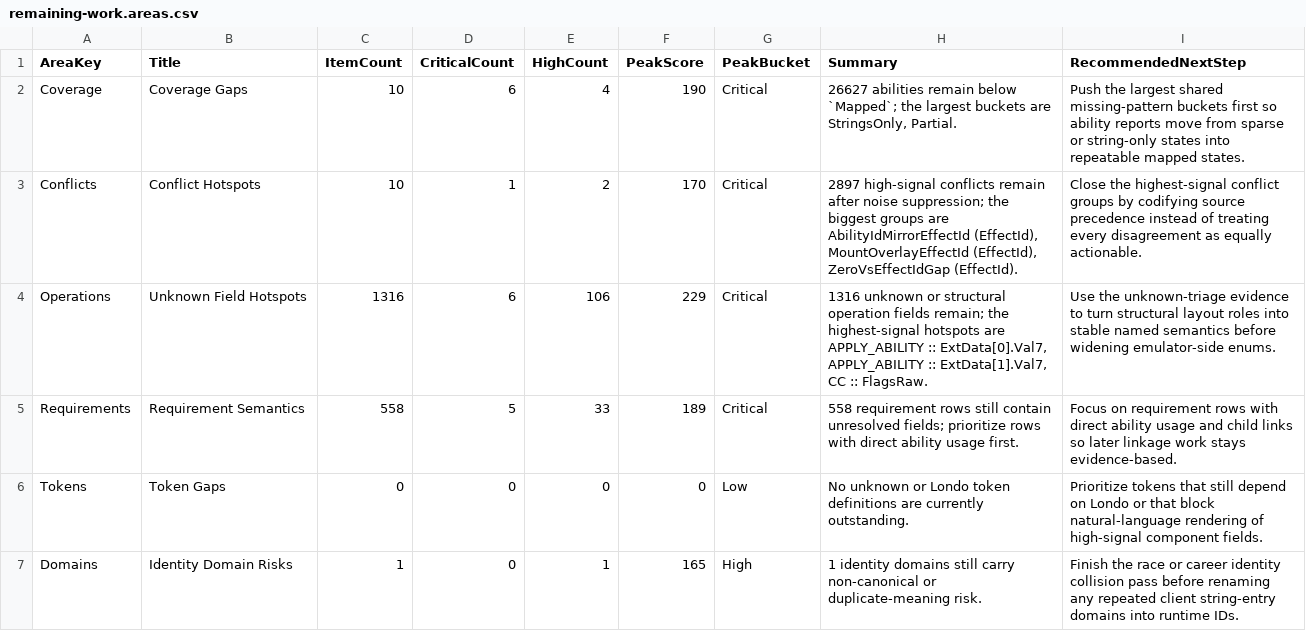
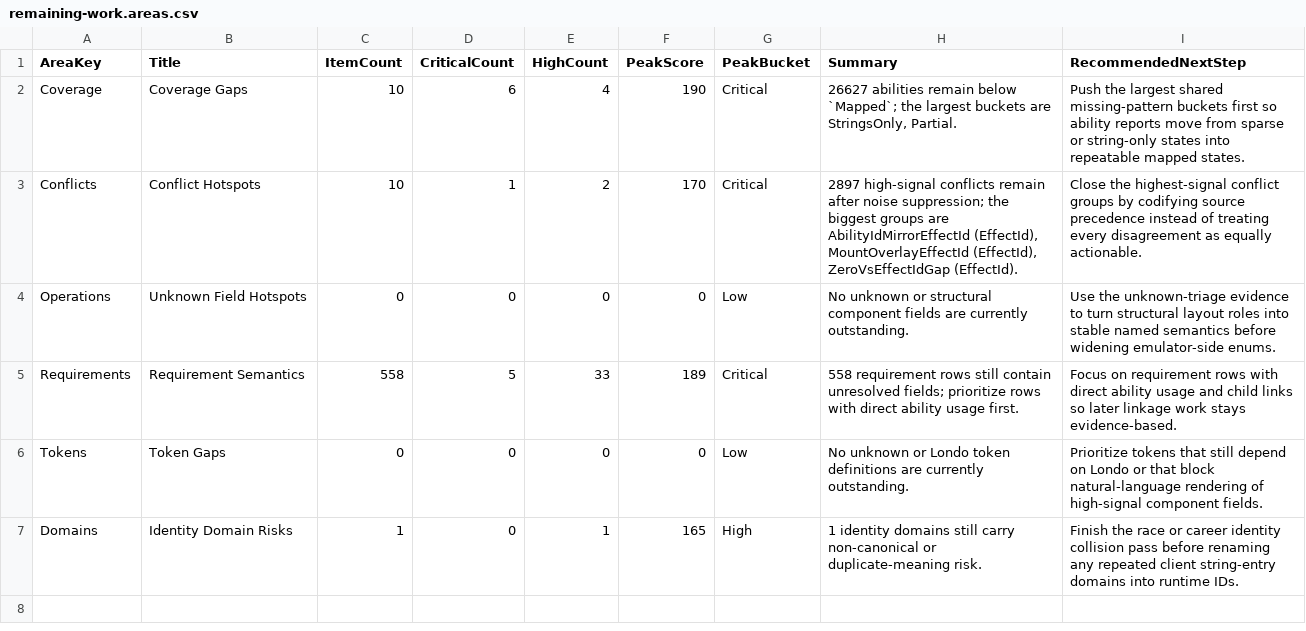
Before and after one commit to missessofiachan/Personal-Linux-Fork-of-ProjectWAR, a CSV file: docs/data-matrix/overview/remaining-work.areas.csv, drawn as a sheet.

```diff
--- a/docs/data-matrix/overview/remaining-work.areas.csv
+++ b/docs/data-matrix/overview/remaining-work.areas.csv
@@ -3,3 +3,3 @@ Coverage,Coverage Gaps,10,6,4,190,Critical,"26627 abilities remain below `Mapped
 Conflicts,Conflict Hotspots,10,1,2,170,Critical,"2897 high-signal conflicts remain after noise suppression; the biggest groups are AbilityIdMirrorEffectId (EffectId), MountOverlayEffectId (EffectId), ZeroVsEffectIdGap (EffectId).",Close the highest-signal conflict groups by codifying source precedence instead of treating every disagreement as equally actionable.
-Operations,Unknown Field Hotspots,1316,6,106,229,Critical,"1316 unknown or structural operation fields remain; the highest-signal hotspots are APPLY_ABILITY :: ExtData[0].Val7, APPLY_ABILITY :: ExtData[1].Val7, CC :: FlagsRaw.",Use the unknown-triage evidence to turn structural layout roles into stable named semantics before widening emulator-side enums.
+Operations,Unknown Field Hotspots,0,0,0,0,Low,No unknown or structural component fields are currently outstanding.,Use the unknown-triage evidence to turn structural layout roles into stable named semantics before widening emulator-side enums.
 Requirements,Requirement Semantics,558,5,33,189,Critical,558 requirement rows still contain unresolved fields; prioritize rows with direct ability usage first.,Focus on requirement rows with direct ability usage and child links so later linkage work stays evidence-based.
```
Also changed, not shown: docs/data-matrix/overview/remaining-work-next.csv, 13 other files.
